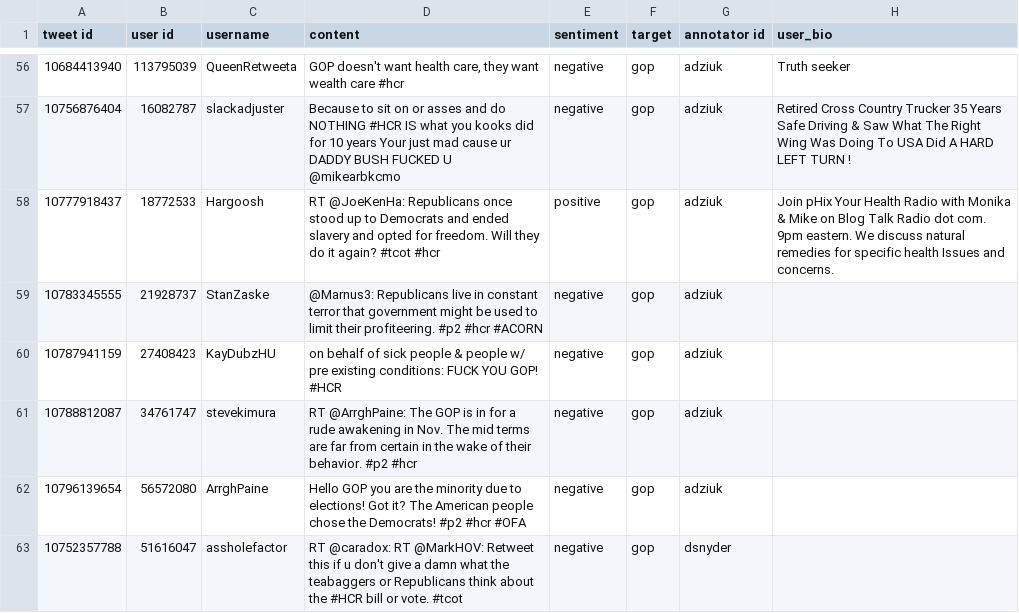
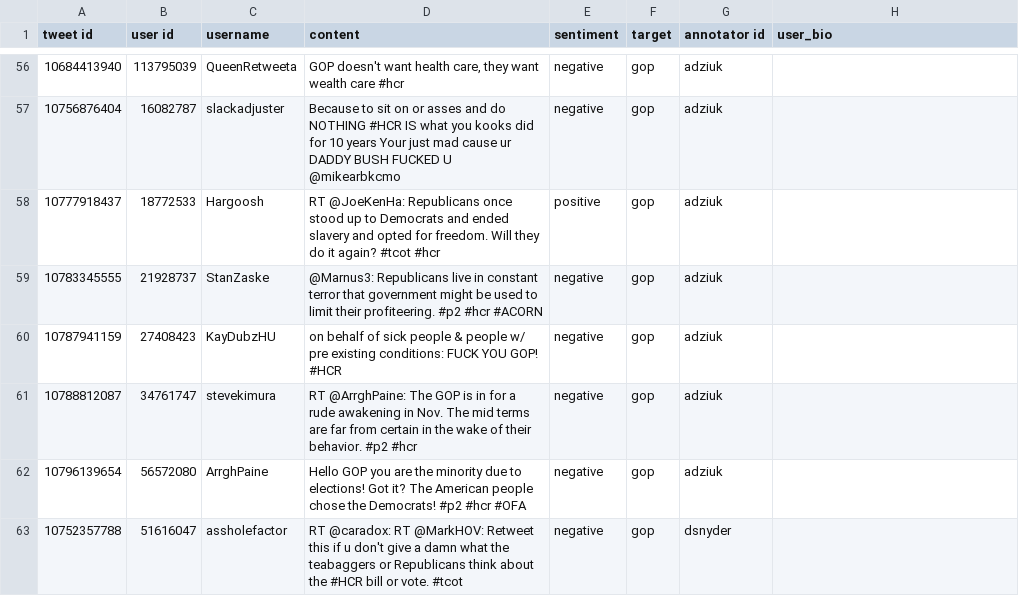
Before and after one commit to ytz/CS4242-Assignment-1-Team-2-, a CSV file: fix_test.csv, drawn as a sheet; only a part is shown, gaps mark what is left out; the diff covers the shown part only; the diff names each change by its address in the sheet, - before the commit and + after, or states it on an @@ line.

```diff
--- a/fix_test.csv
+++ b/fix_test.csv
-H56 (user_bio): Truth seeker
+H56 (user_bio): (empty)
-H57 (user_bio): Retired Cross Country Trucker 35 Years Safe Driving & Saw What The Right Wing Was Doing To USA Did A HARD LEFT TURN !
+H57 (user_bio): (empty)
-H58 (user_bio): Join pHix Your Health Radio with Monika & Mike on Blog Talk Radio dot com. 9pm eastern. We discuss natural remedies for specific health Issues and concerns.
+H58 (user_bio): (empty)
```
Also changed, not shown: 49 edited cells elsewhere in this file, 11 other files.
